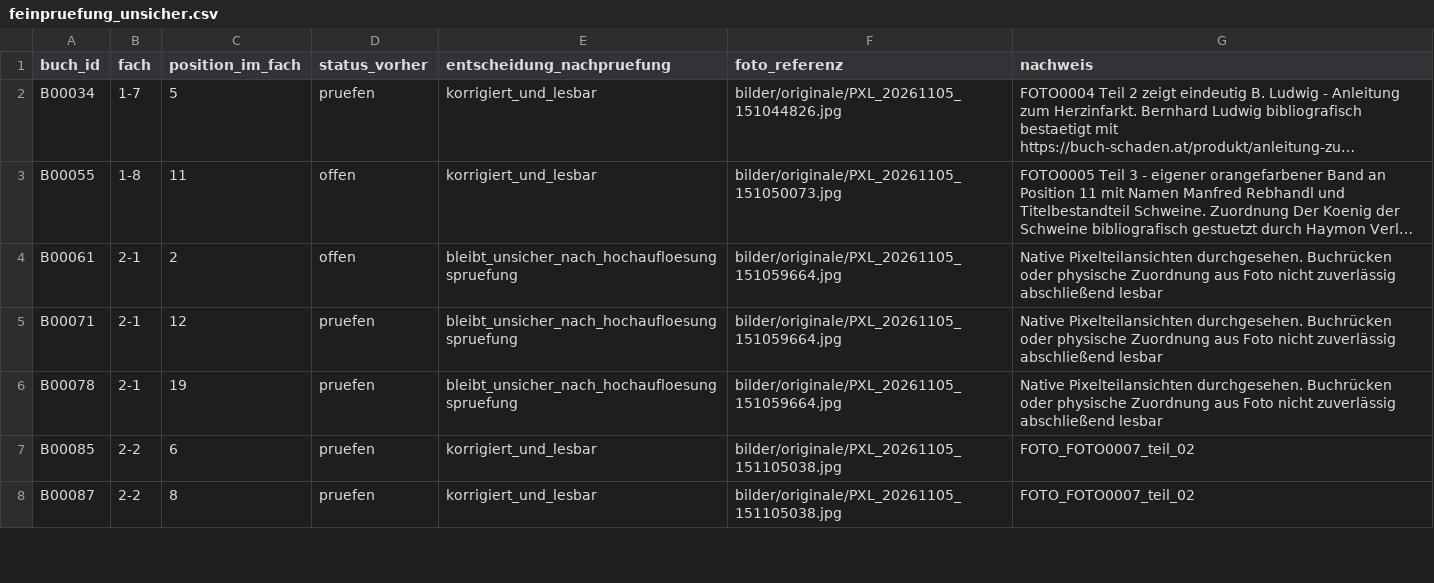
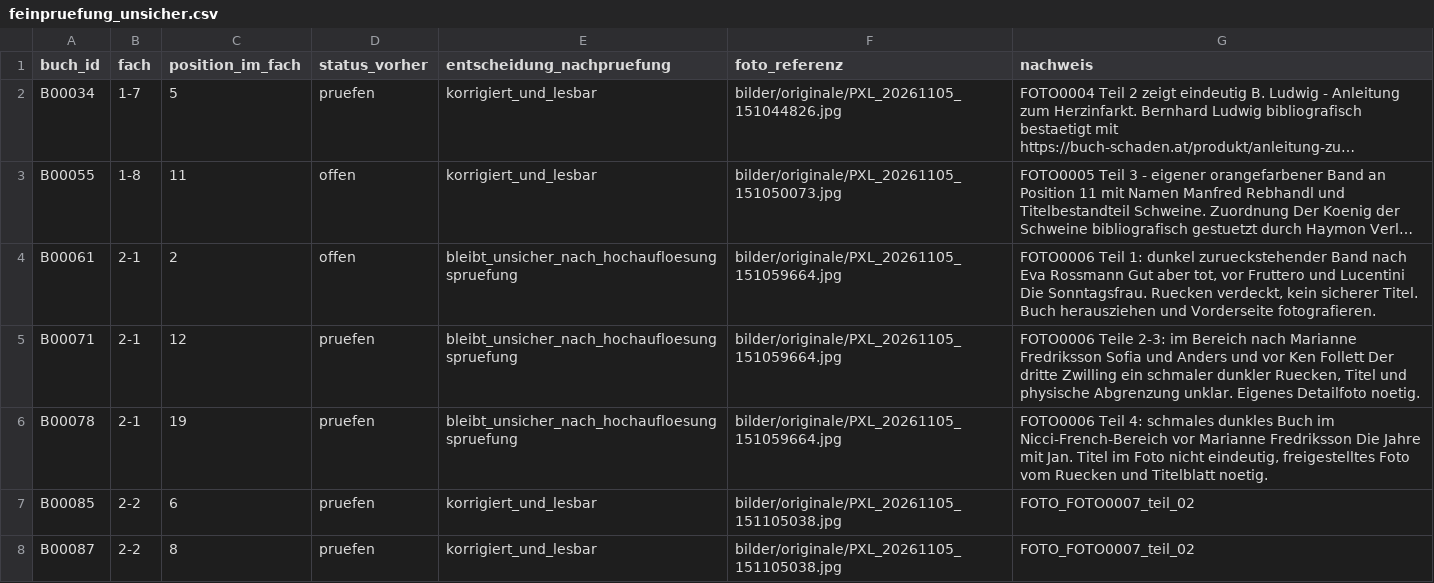
Before and after one commit to oooLITTLEooo/buecherregal, a CSV file: daten/bildanalyse/feinpruefung_unsicher.csv, drawn as a sheet; only a part is shown; long unchanged cells end in …; the diff names each change by its address in the sheet, - before the commit and + after, or states it on an @@ line.

Commit message:
Specify needed new photos for unresolved IDs B00061 B00071 B00078

```diff
--- a/daten/bildanalyse/feinpruefung_unsicher.csv
+++ b/daten/bildanalyse/feinpruefung_unsicher.csv
-G4 (nachweis): Native Pixelteilansichten durchgesehen. Buchrücken oder physische Zuordnung aus Foto nicht zuverlässig abschließend lesbar
+G4 (nachweis): FOTO0006 Teil 1: dunkel zurueckstehender Band nach Eva Rossmann Gut aber tot, vor Fruttero und Lucentini Die Sonntagsfrau. Ruecken verdeckt, kein sicherer Titel. Buch herausziehen und Vorderseite fotografieren.
-G5 (nachweis): Native Pixelteilansichten durchgesehen. Buchrücken oder physische Zuordnung aus Foto nicht zuverlässig abschließend lesbar
+G5 (nachweis): FOTO0006 Teile 2-3: im Bereich nach Marianne Fredriksson Sofia und Anders und vor Ken Follett Der dritte Zwilling ein schmaler dunkler Ruecken, Titel und physische Abgrenzung unklar. Eigenes Detailfoto noetig.
-G6 (nachweis): Native Pixelteilansichten durchgesehen. Buchrücken oder physische Zuordnung aus Foto nicht zuverlässig abschließend lesbar
+G6 (nachweis): FOTO0006 Teil 4: schmales dunkles Buch im Nicci-French-Bereich vor Marianne Fredriksson Die Jahre mit Jan. Titel im Foto nicht eindeutig, freigestelltes Foto vom Ruecken und Titelblatt noetig.
```
